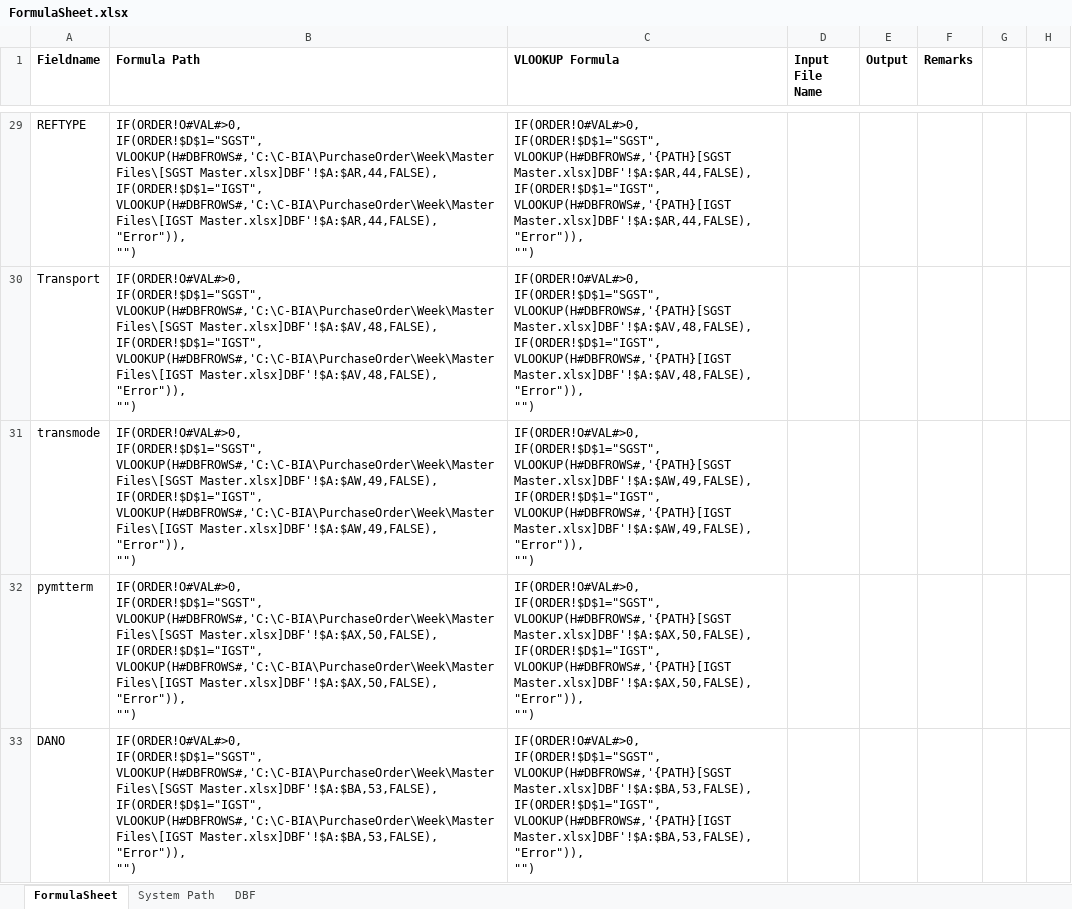
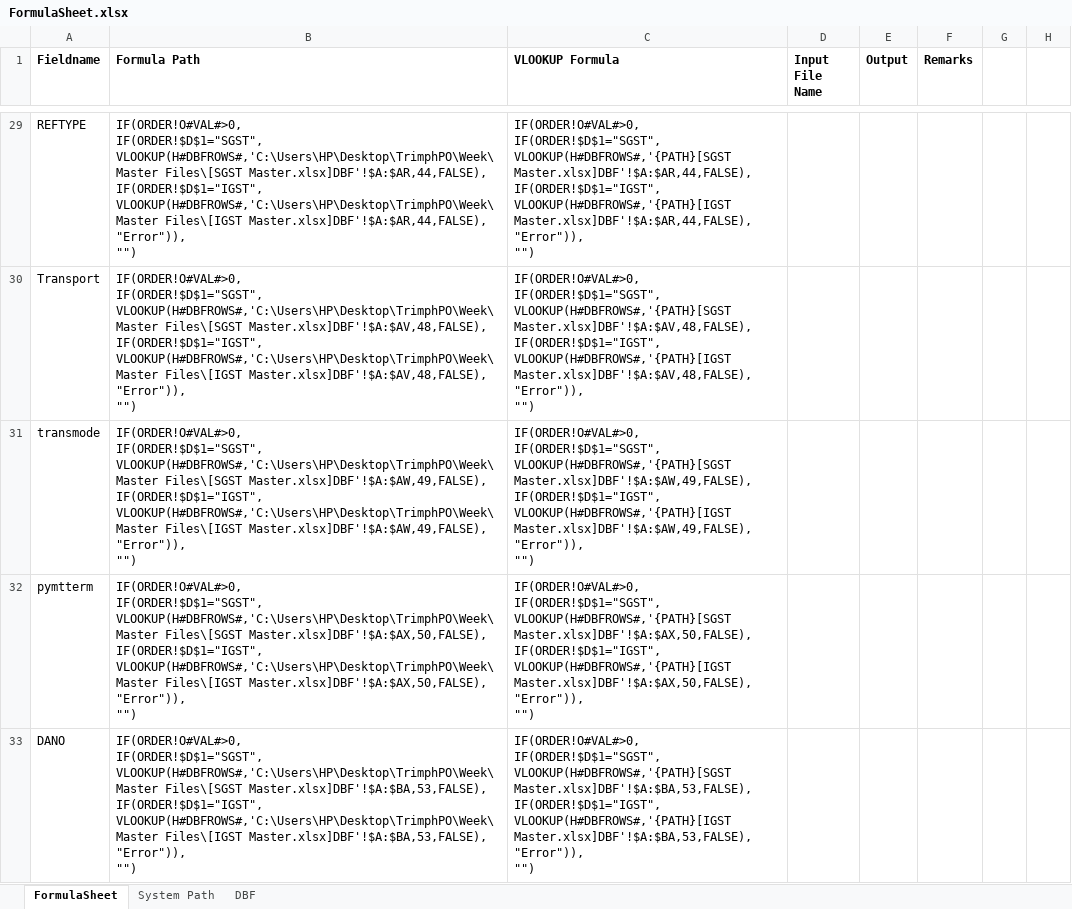
Before and after one commit to rishabhbhatia57/PurchaseOrder, an Excel workbook: Week/Master Files/FormulaSheet.xlsx, sheet FormulaSheet, drawn as a sheet; only a part is shown, gaps mark what is left out; values as stored, in another font and other column widths than the file's, no borders; ↵ is a line break in a cell; the diff covers the shown part only; the diff names each change by its address in the sheet, - before the commit and + after, or states it on an @@ line.

```diff
--- a/Week/Master Files/FormulaSheet.xlsx (sheet FormulaSheet)
+++ b/Week/Master Files/FormulaSheet.xlsx (sheet FormulaSheet)
-B29 (Formula Path): IF(ORDER!O#VAL#>0, ↵ IF(ORDER!$D$1="SGST", ↵ VLOOKUP(H#DBFROWS#,'C:\C-BIA\PurchaseOrder\Week\Master Files\[SGST Master.xlsx]DBF'!$A:$AR,44,FALSE), ↵ IF(ORDER!$D$1="IGST", ↵ VLOOKUP(H#DBFROWS#,'C:\C-BIA\PurchaseOrder\Week\Master Files\[IGST Master.xlsx]DBF'!$A:$AR,44,FALSE),…
+B29 (Formula Path): IF(ORDER!O#VAL#>0, ↵ IF(ORDER!$D$1="SGST", ↵ VLOOKUP(H#DBFROWS#,'C:\Users\HP\Desktop\TrimphPO\Week\Master Files\[SGST Master.xlsx]DBF'!$A:$AR,44,FALSE), ↵ IF(ORDER!$D$1="IGST", ↵ VLOOKUP(H#DBFROWS#,'C:\Users\HP\Desktop\TrimphPO\Week\Master Files\[IGST Master.xlsx]DBF'!$A:$AR,44,FALSE),…
-B30 (Formula Path): IF(ORDER!O#VAL#>0, ↵ IF(ORDER!$D$1="SGST", ↵ VLOOKUP(H#DBFROWS#,'C:\C-BIA\PurchaseOrder\Week\Master Files\[SGST Master.xlsx]DBF'!$A:$AV,48,FALSE), ↵ IF(ORDER!$D$1="IGST", ↵ VLOOKUP(H#DBFROWS#,'C:\C-BIA\PurchaseOrder\Week\Master Files\[IGST Master.xlsx]DBF'!$A:$AV,48,FALSE),…
+B30 (Formula Path): IF(ORDER!O#VAL#>0, ↵ IF(ORDER!$D$1="SGST", ↵ VLOOKUP(H#DBFROWS#,'C:\Users\HP\Desktop\TrimphPO\Week\Master Files\[SGST Master.xlsx]DBF'!$A:$AV,48,FALSE), ↵ IF(ORDER!$D$1="IGST", ↵ VLOOKUP(H#DBFROWS#,'C:\Users\HP\Desktop\TrimphPO\Week\Master Files\[IGST Master.xlsx]DBF'!$A:$AV,48,FALSE),…
-B31 (Formula Path): IF(ORDER!O#VAL#>0, ↵ IF(ORDER!$D$1="SGST", ↵ VLOOKUP(H#DBFROWS#,'C:\C-BIA\PurchaseOrder\Week\Master Files\[SGST Master.xlsx]DBF'!$A:$AW,49,FALSE), ↵ IF(ORDER!$D$1="IGST", ↵ VLOOKUP(H#DBFROWS#,'C:\C-BIA\PurchaseOrder\Week\Master Files\[IGST Master.xlsx]DBF'!$A:$AW,49,FALSE),…
+B31 (Formula Path): IF(ORDER!O#VAL#>0, ↵ IF(ORDER!$D$1="SGST", ↵ VLOOKUP(H#DBFROWS#,'C:\Users\HP\Desktop\TrimphPO\Week\Master Files\[SGST Master.xlsx]DBF'!$A:$AW,49,FALSE), ↵ IF(ORDER!$D$1="IGST", ↵ VLOOKUP(H#DBFROWS#,'C:\Users\HP\Desktop\TrimphPO\Week\Master Files\[IGST Master.xlsx]DBF'!$A:$AW,49,FALSE),…
-B32 (Formula Path): IF(ORDER!O#VAL#>0, ↵ IF(ORDER!$D$1="SGST", ↵ VLOOKUP(H#DBFROWS#,'C:\C-BIA\PurchaseOrder\Week\Master Files\[SGST Master.xlsx]DBF'!$A:$AX,50,FALSE), ↵ IF(ORDER!$D$1="IGST", ↵ VLOOKUP(H#DBFROWS#,'C:\C-BIA\PurchaseOrder\Week\Master Files\[IGST Master.xlsx]DBF'!$A:$AX,50,FALSE),…
+B32 (Formula Path): IF(ORDER!O#VAL#>0, ↵ IF(ORDER!$D$1="SGST", ↵ VLOOKUP(H#DBFROWS#,'C:\Users\HP\Desktop\TrimphPO\Week\Master Files\[SGST Master.xlsx]DBF'!$A:$AX,50,FALSE), ↵ IF(ORDER!$D$1="IGST", ↵ VLOOKUP(H#DBFROWS#,'C:\Users\HP\Desktop\TrimphPO\Week\Master Files\[IGST Master.xlsx]DBF'!$A:$AX,50,FALSE),…
-B33 (Formula Path): IF(ORDER!O#VAL#>0, ↵ IF(ORDER!$D$1="SGST", ↵ VLOOKUP(H#DBFROWS#,'C:\C-BIA\PurchaseOrder\Week\Master Files\[SGST Master.xlsx]DBF'!$A:$BA,53,FALSE), ↵ IF(ORDER!$D$1="IGST", ↵ VLOOKUP(H#DBFROWS#,'C:\C-BIA\PurchaseOrder\Week\Master Files\[IGST Master.xlsx]DBF'!$A:$BA,53,FALSE),…
+B33 (Formula Path): IF(ORDER!O#VAL#>0, ↵ IF(ORDER!$D$1="SGST", ↵ VLOOKUP(H#DBFROWS#,'C:\Users\HP\Desktop\TrimphPO\Week\Master Files\[SGST Master.xlsx]DBF'!$A:$BA,53,FALSE), ↵ IF(ORDER!$D$1="IGST", ↵ VLOOKUP(H#DBFROWS#,'C:\Users\HP\Desktop\TrimphPO\Week\Master Files\[IGST Master.xlsx]DBF'!$A:$BA,53,FALSE),…
```
Also changed, not shown: 31 edited cells elsewhere in this sheet, sheet DBF, sheet System Path, 39 other files.
